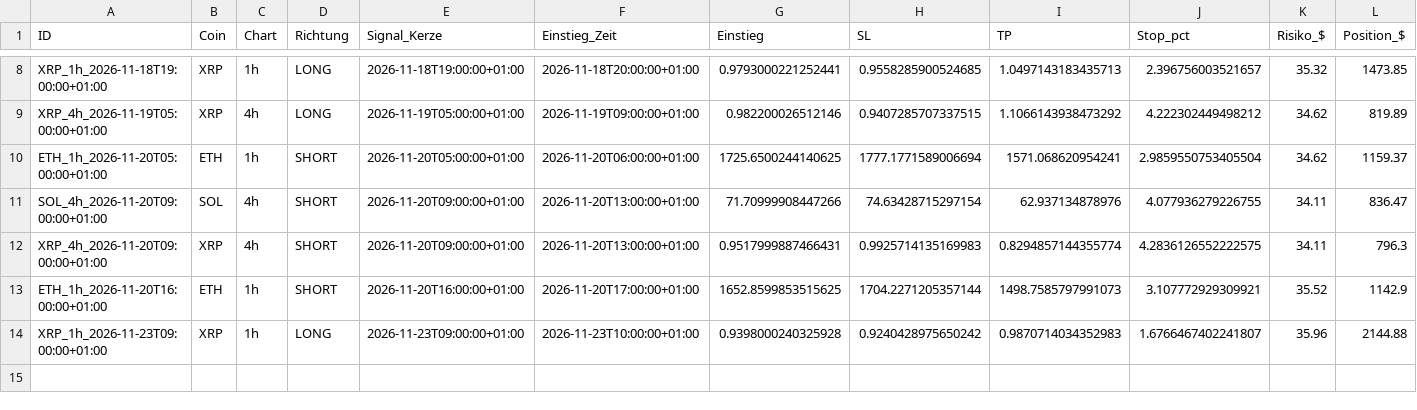
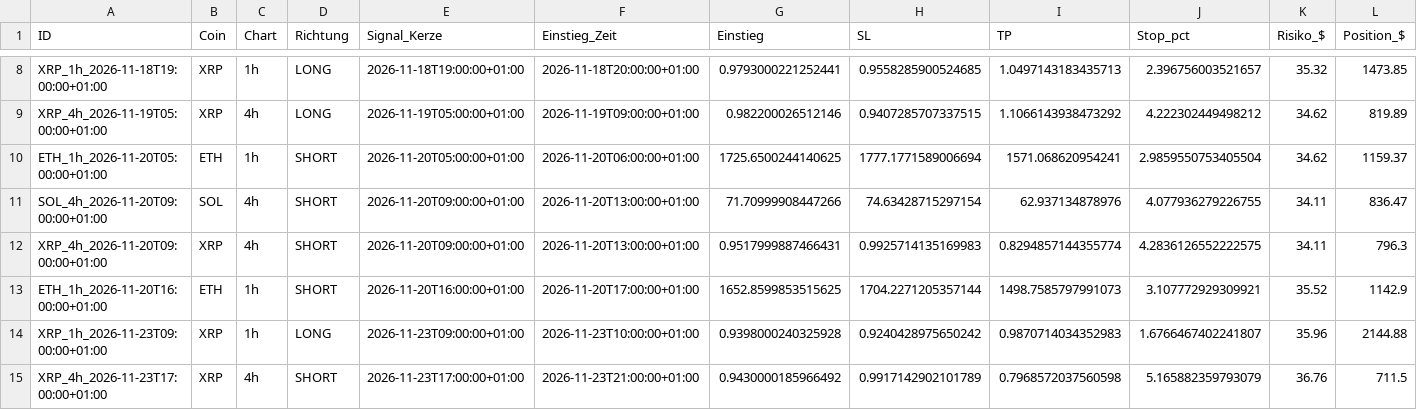
Before and after one commit to Jokaaa999/Trading-Bot1, a CSV file: daten/paper_trades.csv, drawn as a sheet; only a part is shown, gaps mark what is left out; rows hold the shown columns only; the diff names each change by its address in the sheet, - before the commit and + after, or states it on an @@ line.

```diff
--- a/daten/paper_trades.csv
+++ b/daten/paper_trades.csv
+row 15: XRP_4h_2026-11-23T17:00:00+01:00 | XRP | 4h | SHORT | 2026-11-23T17:00:00+01:00 | 2026-11-23T21:00:00+01:00 | 0.9430000185966492 | 0.9917142902101789 | 0.7968572037560598 | 5.165882359793079 | 36.76 | 711.5
```
Also changed, not shown: 2 other files.
